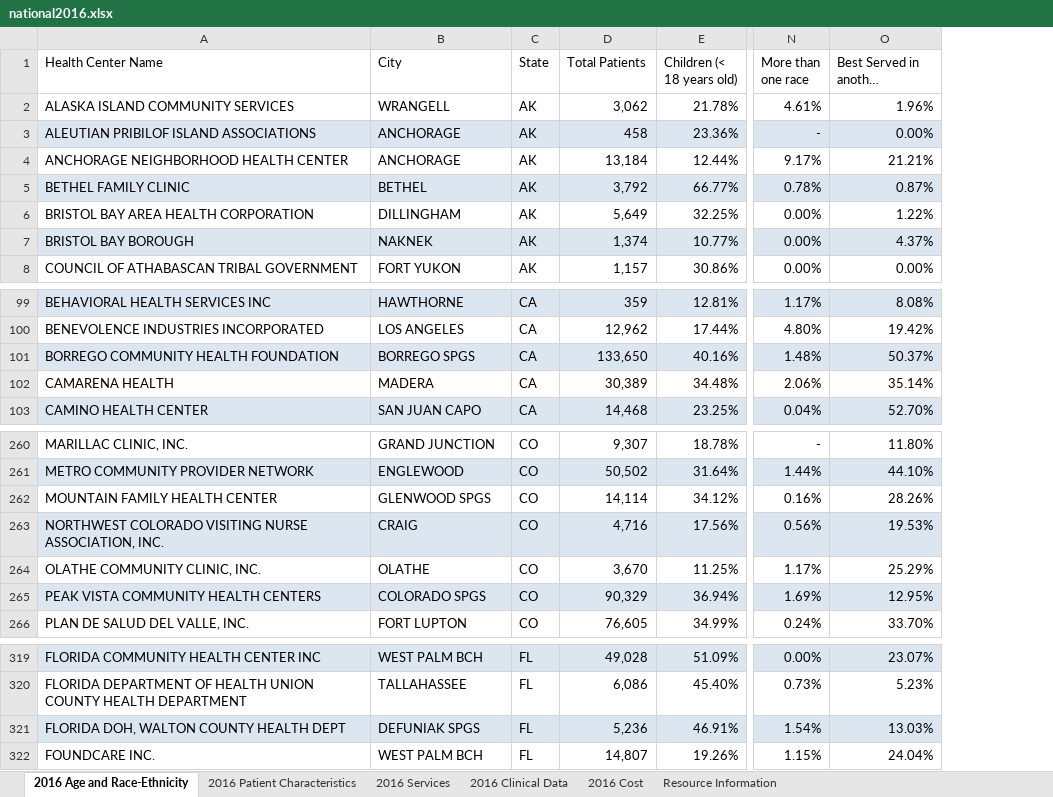
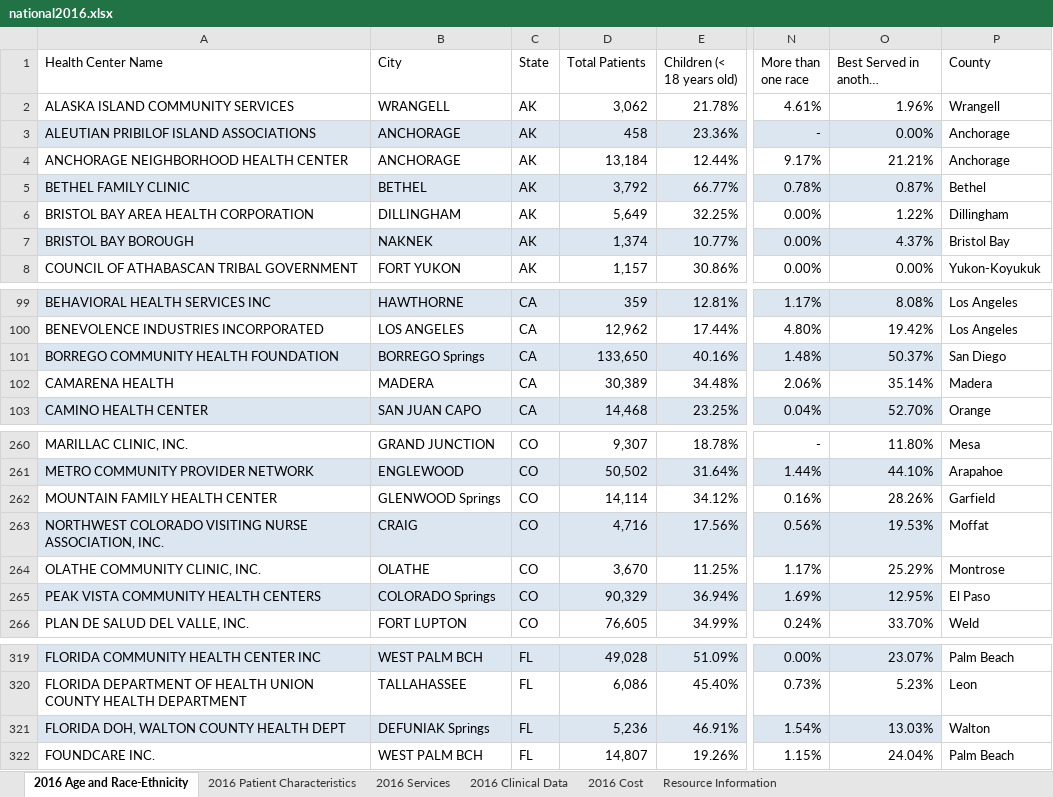
Before and after one commit to stevenjbark/DataAnalytics-FinalProject, an Excel workbook: Data/Original_Files/HRSAData/national2016.xlsx, sheet 2016 Age and Race-Ethnicity, drawn as a sheet; only a part is shown, gaps mark what is left out; long unchanged cells end in …; values as stored, in another font and other column widths than the file's, no borders; table styles not drawn; the diff names each change by its address in the sheet, - before the commit and + after, or states it on an @@ line.

```diff
--- a/Data/Original_Files/HRSAData/national2016.xlsx (sheet 2016 Age and Race-Ethnicity)
+++ b/Data/Original_Files/HRSAData/national2016.xlsx (sheet 2016 Age and Race-Ethnicity)
+column P (County), rows 2-8: Wrangell | Anchorage | Anchorage | Bethel | Dillingham | Bristol Bay | Yukon-Koyukuk; rows 99-103: Los Angeles | Los Angeles | San Diego | Madera | Orange; rows 260-266: Mesa | Arapahoe | Garfield | Moffat | Montrose | El Paso | Weld; rows 319-322: Palm Beach | Leon | Walton | Palm Beach
-B101 (City): BORREGO SPGS
+B101 (City): BORREGO Springs
-B262 (City): GLENWOOD SPGS
+B262 (City): GLENWOOD Springs
-B265 (City): COLORADO SPGS
+B265 (City): COLORADO Springs
-B321 (City): DEFUNIAK SPGS
+B321 (City): DEFUNIAK Springs
```
Also changed, not shown: sheet 2016 Cost, sheet 2016 Services, sheet 2016 Patient Characteristics, sheet 2016 Clinical Data, Data/Original_Files/HRSAData/national2017.xlsx, Data/Original_Files/HRSAData/national2018.xlsx, 1 other file.
